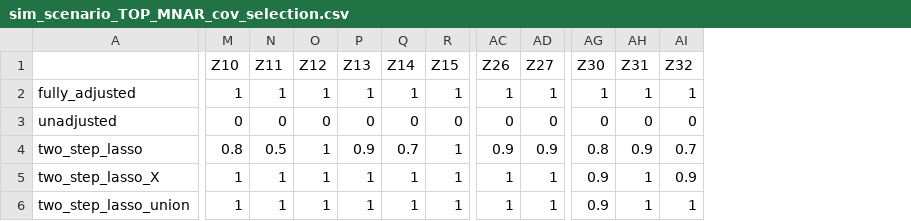
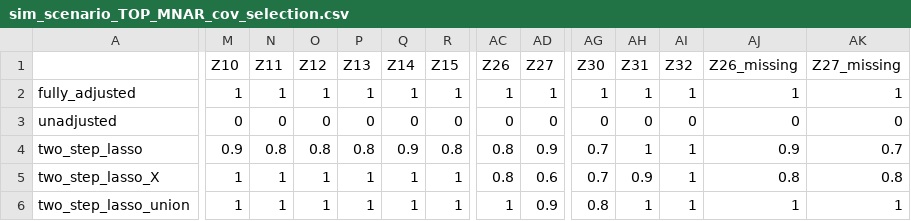
Before and after one commit to RaspberryEmma/Missingness-Sim-Study, a CSV file: data/sim_scenario_TOP_MNAR_cov_selection.csv, drawn as a sheet; only a part is shown, gaps mark what is left out; the diff covers the shown part only; the diff names each change by its address in the sheet, - before the commit and + after, or states it on an @@ line.

```diff
--- a/data/sim_scenario_TOP_MNAR_cov_selection.csv
+++ b/data/sim_scenario_TOP_MNAR_cov_selection.csv
+column AJ (Z26_missing), rows 2-6: 1 | 0 | 0.9 | 0.8 | 1
+column AK (Z27_missing), rows 2-6: 1 | 0 | 0.7 | 0.8 | 1
-M4 (Z10): 0.8
+M4 (Z10): 0.9
-N4 (Z11): 0.5
+N4 (Z11): 0.8
-O4 (Z12): 1
+O4 (Z12): 0.8
-P4 (Z13): 0.9
+P4 (Z13): 0.8
-Q4 (Z14): 0.7
+Q4 (Z14): 0.9
-R4 (Z15): 1
+R4 (Z15): 0.8
-AC4 (Z26): 0.9
+AC4 (Z26): 0.8
-AG4 (Z30): 0.8
+AG4 (Z30): 0.7
-AH4 (Z31): 0.9
+AH4 (Z31): 1
-AI4 (Z32): 0.7
+AI4 (Z32): 1
-AC5 (Z26): 1
+AC5 (Z26): 0.8
-AD5 (Z27): 1
+AD5 (Z27): 0.6
-AG5 (Z30): 0.9
+AG5 (Z30): 0.7
-AH5 (Z31): 1
+AH5 (Z31): 0.9
-AI5 (Z32): 0.9
+AI5 (Z32): 1
-AD6 (Z27): 1
+AD6 (Z27): 0.9
-AG6 (Z30): 0.9
+AG6 (Z30): 0.8
```
Also changed, not shown: 8 edited cells elsewhere in this file, data/sim_scenario_TOP_FULL_coefs.csv, data/sim_scenario_TOP_FULL_cov_selection.csv, 8 other files.
